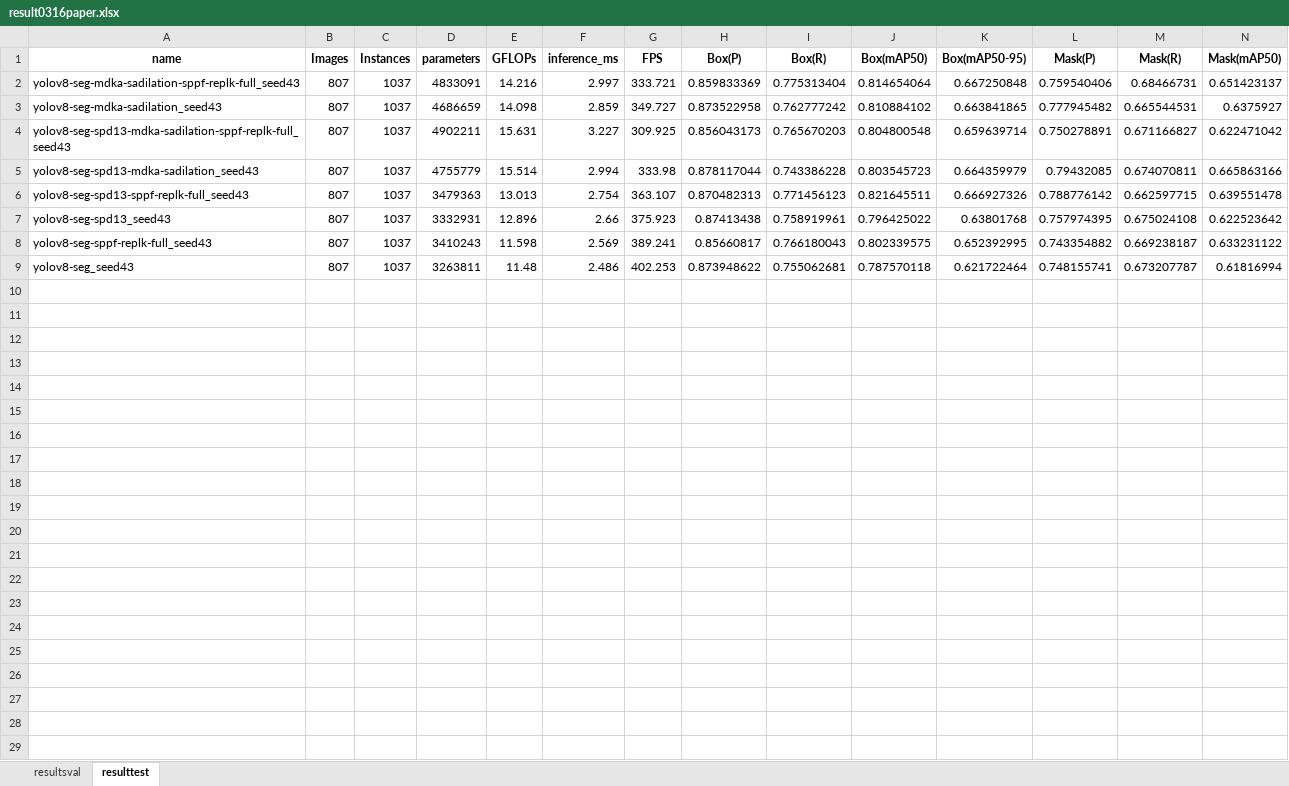
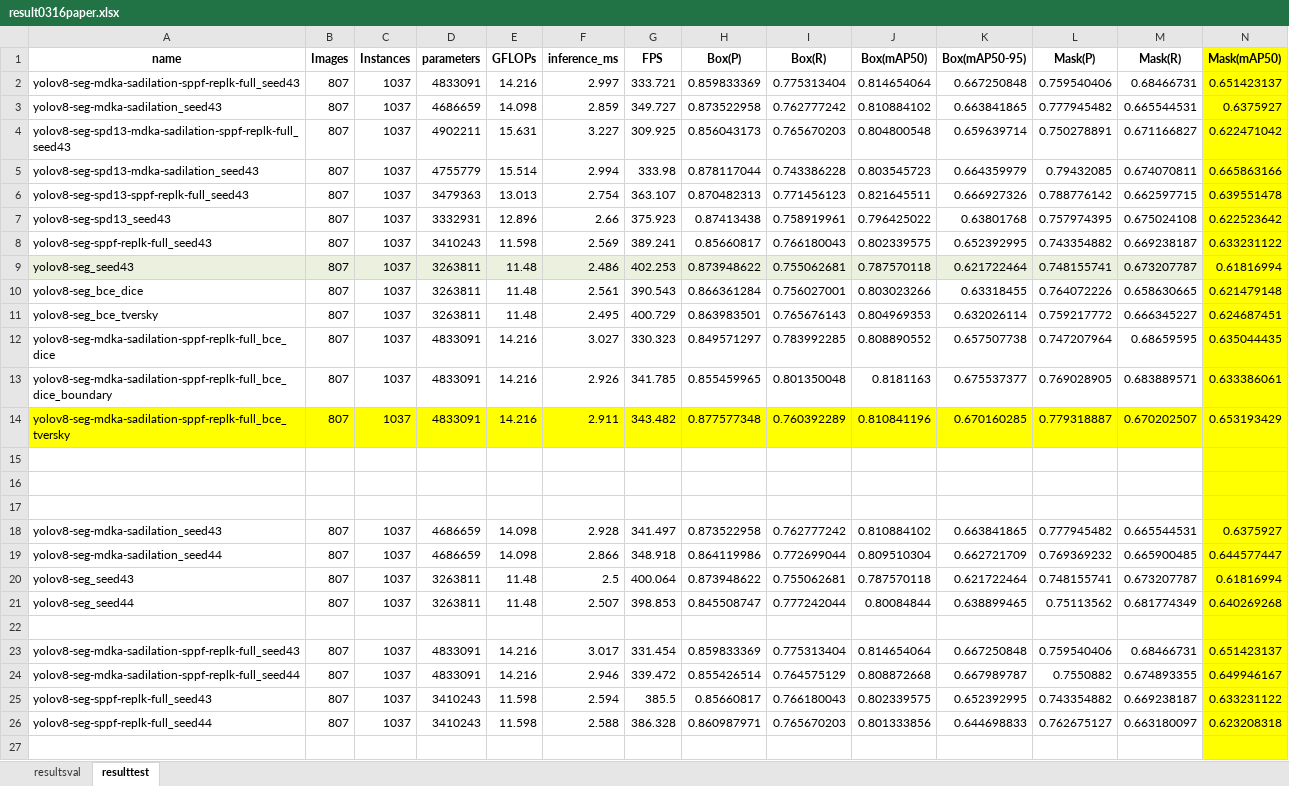
Before and after one commit to hehibduhc/yolov8-strong, an Excel workbook: compare-docs/result0316paper.xlsx, sheet resulttest, drawn as a sheet; only a part is shown; values as stored, in another font and other column widths than the file's, no borders; rows hold the shown columns only; the diff covers the shown part only; the diff names each change by its address in the sheet, - before the commit and + after, or states it on an @@ line.

```diff
--- a/compare-docs/result0316paper.xlsx (sheet resulttest)
+++ b/compare-docs/result0316paper.xlsx (sheet resulttest)
-N1:N9 fill: none
+N1:N9 fill: #FFFF00
-A9:M9 fill: none
+A9:M9 fill: #EBF1DE
+row 10: yolov8-seg_bce_dice | 807 | 1037 | 3263811 | 11.48 | 2.561 | 390.543 | 0.866361284 | 0.756027001 | 0.803023266 | 0.63318455 | 0.764072226 | 0.658630665 | 0.621479148
+row 11: yolov8-seg_bce_tversky | 807 | 1037 | 3263811 | 11.48 | 2.495 | 400.729 | 0.863983501 | 0.765676143 | 0.804969353 | 0.632026114 | 0.759217772 | 0.666345227 | 0.624687451
+row 12: yolov8-seg-mdka-sadilation-sppf-replk-full_bce_dice | 807 | 1037 | 4833091 | 14.216 | 3.027 | 330.323 | 0.849571297 | 0.783992285 | 0.808890552 | 0.657507738 | 0.747207964 | 0.68659595 | 0.635044435
+row 13: yolov8-seg-mdka-sadilation-sppf-replk-full_bce_dice_boundary | 807 | 1037 | 4833091 | 14.216 | 2.926 | 341.785 | 0.855459965 | 0.801350048 | 0.8181163 | 0.675537377 | 0.769028905 | 0.683889571 | 0.633386061
+row 14: yolov8-seg-mdka-sadilation-sppf-replk-full_bce_tversky | 807 | 1037 | 4833091 | 14.216 | 2.911 | 343.482 | 0.877577348 | 0.760392289 | 0.810841196 | 0.670160285 | 0.779318887 | 0.670202507 | 0.653193429
+row 15: (empty)
+row 16: (empty)
+row 17: (empty)
+row 18: yolov8-seg-mdka-sadilation_seed43 | 807 | 1037 | 4686659 | 14.098 | 2.928 | 341.497 | 0.873522958 | 0.762777242 | 0.810884102 | 0.663841865 | 0.777945482 | 0.665544531 | 0.6375927
+row 19: yolov8-seg-mdka-sadilation_seed44 | 807 | 1037 | 4686659 | 14.098 | 2.866 | 348.918 | 0.864119986 | 0.772699044 | 0.809510304 | 0.662721709 | 0.769369232 | 0.665900485 | 0.644577447
+row 20: yolov8-seg_seed43 | 807 | 1037 | 3263811 | 11.48 | 2.5 | 400.064 | 0.873948622 | 0.755062681 | 0.787570118 | 0.621722464 | 0.748155741 | 0.673207787 | 0.61816994
+row 21: yolov8-seg_seed44 | 807 | 1037 | 3263811 | 11.48 | 2.507 | 398.853 | 0.845508747 | 0.777242044 | 0.80084844 | 0.638899465 | 0.75113562 | 0.681774349 | 0.640269268
+row 22: (empty)
+row 23: yolov8-seg-mdka-sadilation-sppf-replk-full_seed43 | 807 | 1037 | 4833091 | 14.216 | 3.017 | 331.454 | 0.859833369 | 0.775313404 | 0.814654064 | 0.667250848 | 0.759540406 | 0.68466731 | 0.651423137
+row 24: yolov8-seg-mdka-sadilation-sppf-replk-full_seed44 | 807 | 1037 | 4833091 | 14.216 | 2.946 | 339.472 | 0.855426514 | 0.764575129 | 0.808872668 | 0.667989787 | 0.7550882 | 0.674893355 | 0.649946167
+row 25: yolov8-seg-sppf-replk-full_seed43 | 807 | 1037 | 3410243 | 11.598 | 2.594 | 385.5 | 0.85660817 | 0.766180043 | 0.802339575 | 0.652392995 | 0.743354882 | 0.669238187 | 0.633231122
+row 26: yolov8-seg-sppf-replk-full_seed44 | 807 | 1037 | 3410243 | 11.598 | 2.588 | 386.328 | 0.860987971 | 0.765670203 | 0.801333856 | 0.644698833 | 0.762675127 | 0.663180097 | 0.623208318
+row 27: (empty)
```
Also changed, not shown: 103 added rows and cell formats elsewhere in this sheet, result.xlsx, 11 other files.
